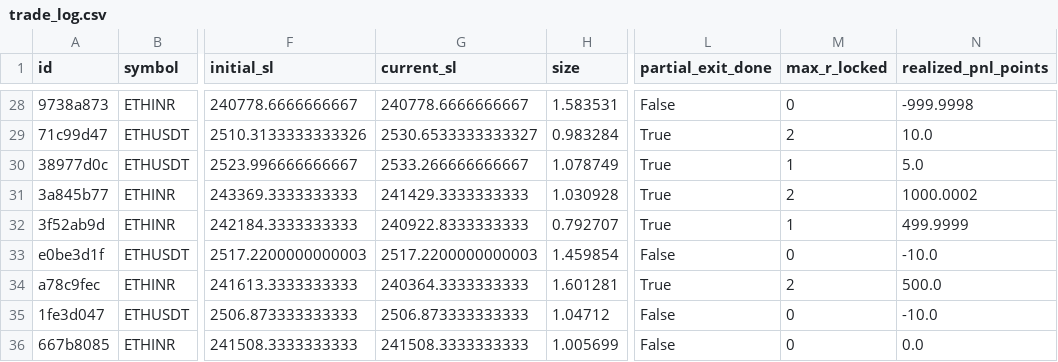
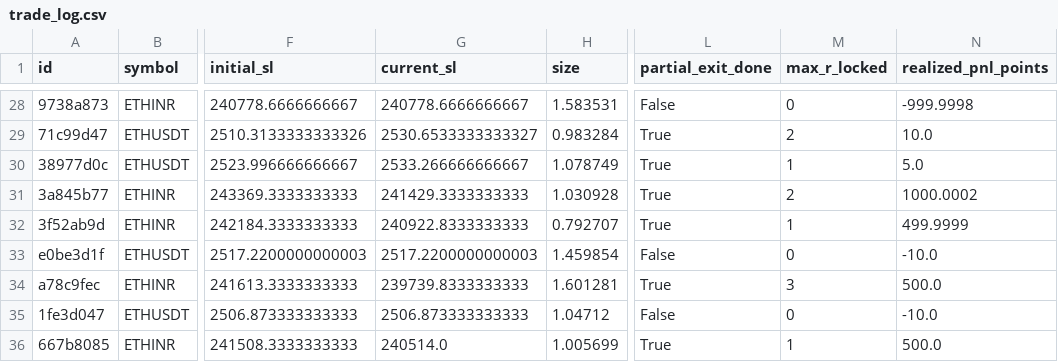
Before and after one commit to 09vinodsoni-cmd/supercpr-bot, a CSV file: trade_log.csv, drawn as a sheet; only a part is shown, gaps mark what is left out; the diff names each change by its address in the sheet, - before the commit and + after, or states it on an @@ line.

```diff
--- a/trade_log.csv
+++ b/trade_log.csv
-G34 (current_sl): 240364.3333333333
+G34 (current_sl): 239739.8333333333
-M34 (max_r_locked): 2
+M34 (max_r_locked): 3
-G36 (current_sl): 241508.3333333333
+G36 (current_sl): 240514.0
-L36 (partial_exit_done): False
+L36 (partial_exit_done): True
-M36 (max_r_locked): 0
+M36 (max_r_locked): 1
-N36 (realized_pnl_points): 0.0
+N36 (realized_pnl_points): 500.0
```
Also changed, not shown: 1 other file.
